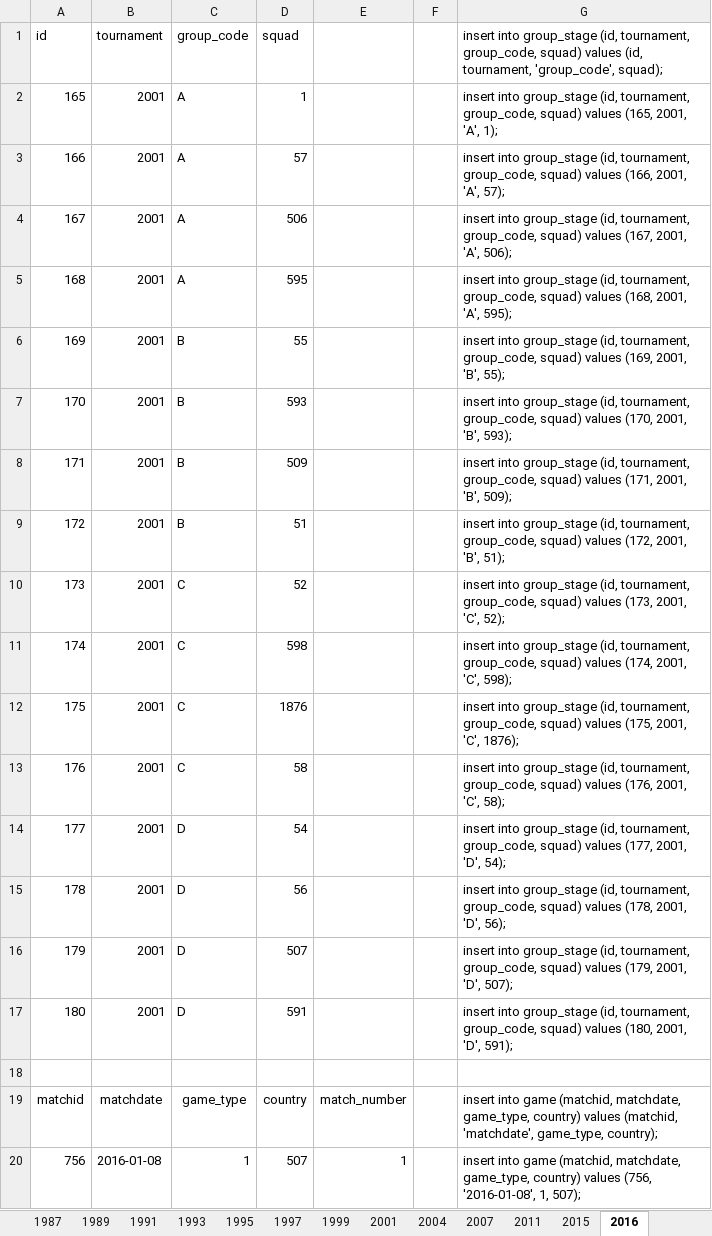
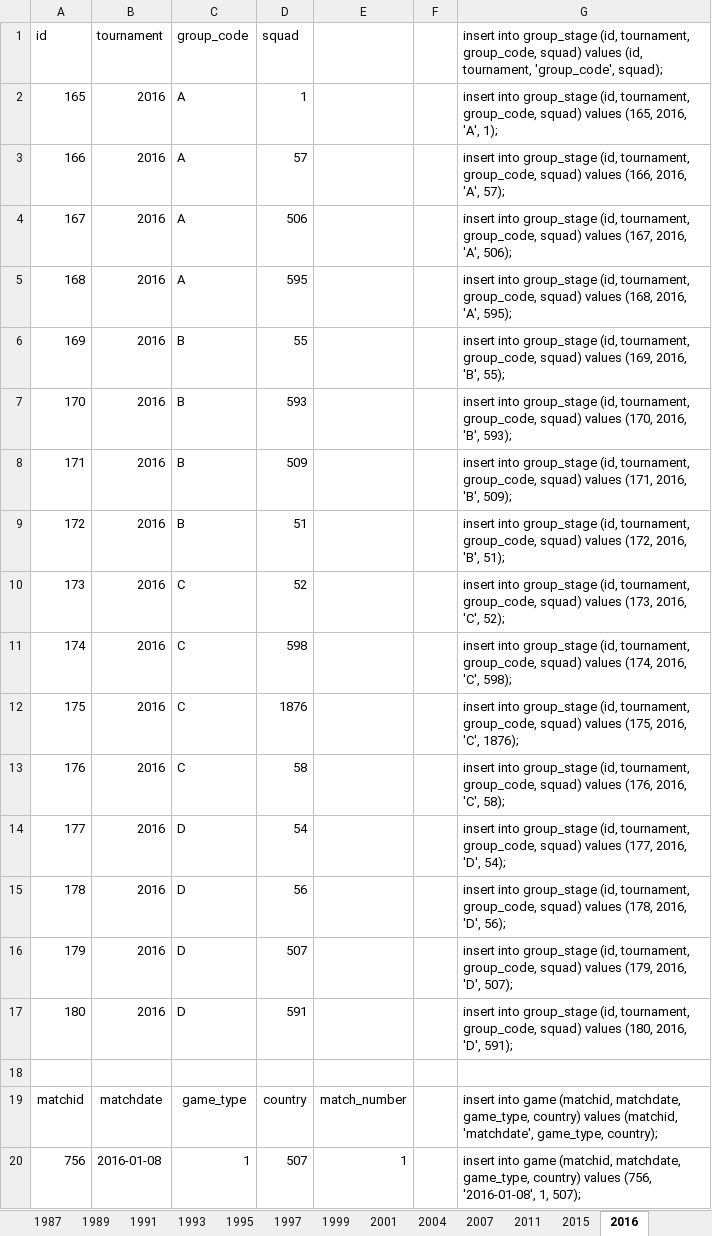
Before and after one commit to ezracode/area1650, an Excel workbook: Scripts/copaamerica/copamerica.xlsx, sheet 2016, drawn as a sheet; only a part is shown; values as stored, in another font and other column widths than the file's, no borders; the diff names each change by its address in the sheet, - before the commit and + after, or states it on an @@ line.

```diff
--- a/Scripts/copaamerica/copamerica.xlsx (sheet 2016)
+++ b/Scripts/copaamerica/copamerica.xlsx (sheet 2016)
-B2:B17 (tournament): 2001
+B2:B17 (tournament): 2016
-G2: …values (165, 2001, 'A', 1);
+G2: …values (165, 2016, 'A', 1);
-G3: …values (166, 2001, 'A', 57);
+G3: …values (166, 2016, 'A', 57);
-G4: …values (167, 2001, 'A', 506);
+G4: …values (167, 2016, 'A', 506);
-G5: …values (168, 2001, 'A', 595);
+G5: …values (168, 2016, 'A', 595);
-G6: …values (169, 2001, 'B', 55);
+G6: …values (169, 2016, 'B', 55);
-G7: …values (170, 2001, 'B', 593);
+G7: …values (170, 2016, 'B', 593);
-G8: …values (171, 2001, 'B', 509);
+G8: …values (171, 2016, 'B', 509);
-G9: …values (172, 2001, 'B', 51);
+G9: …values (172, 2016, 'B', 51);
-G10: …values (173, 2001, 'C', 52);
+G10: …values (173, 2016, 'C', 52);
-G11: …values (174, 2001, 'C', 598);
+G11: …values (174, 2016, 'C', 598);
-G12: …values (175, 2001, 'C', 1876);
+G12: …values (175, 2016, 'C', 1876);
-G13: …values (176, 2001, 'C', 58);
+G13: …values (176, 2016, 'C', 58);
-G14: …values (177, 2001, 'D', 54);
+G14: …values (177, 2016, 'D', 54);
-G15: …values (178, 2001, 'D', 56);
+G15: …values (178, 2016, 'D', 56);
-G16: …values (179, 2001, 'D', 507);
+G16: …values (179, 2016, 'D', 507);
-G17: …values (180, 2001, 'D', 591);
+G17: …values (180, 2016, 'D', 591);
```
Also changed, not shown: sheet 2004, sheet 1993, sheet 2001, sheet 2007, sheet 1995, other sheet tabs, 1 other file.
